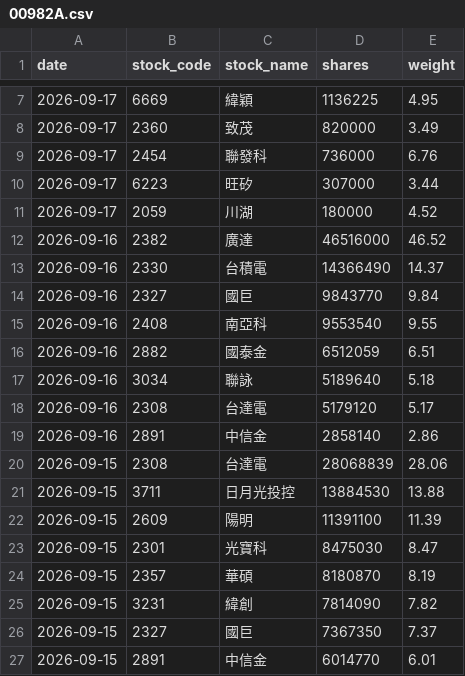
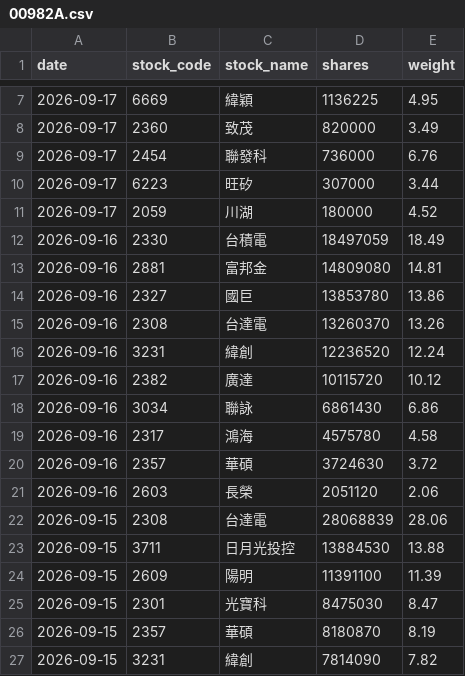
Before and after one commit to yrjjan-allen/active-etf-dashboard, a CSV file: data/00982A.csv, drawn as a sheet; only a part is shown, gaps mark what is left out; the shorter side is filled out with more unchanged rows.

```diff
--- a/data/00982A.csv
+++ b/data/00982A.csv
@@ -11,10 +11,12 @@
 2026-09-17,2059,川湖,180000,4.52
-2026-09-16,2382,廣達,46516000,46.52
-2026-09-16,2330,台積電,14366490,14.37
-2026-09-16,2327,國巨,9843770,9.84
-2026-09-16,2408,南亞科,9553540,9.55
-2026-09-16,2882,國泰金,6512059,6.51
-2026-09-16,3034,聯詠,5189640,5.18
-2026-09-16,2308,台達電,5179120,5.17
-2026-09-16,2891,中信金,2858140,2.86
+2026-09-16,2330,台積電,18497059,18.49
+2026-09-16,2881,富邦金,14809080,14.81
+2026-09-16,2327,國巨,13853780,13.86
+2026-09-16,2308,台達電,13260370,13.26
+2026-09-16,3231,緯創,12236520,12.24
+2026-09-16,2382,廣達,10115720,10.12
+2026-09-16,3034,聯詠,6861430,6.86
+2026-09-16,2317,鴻海,4575780,4.58
+2026-09-16,2357,華碩,3724630,3.72
+2026-09-16,2603,長榮,2051120,2.06
 2026-09-15,2308,台達電,28068839,28.06
```
Also changed, not shown: data/00981A.csv, data/00983A.csv, 6 other files.
